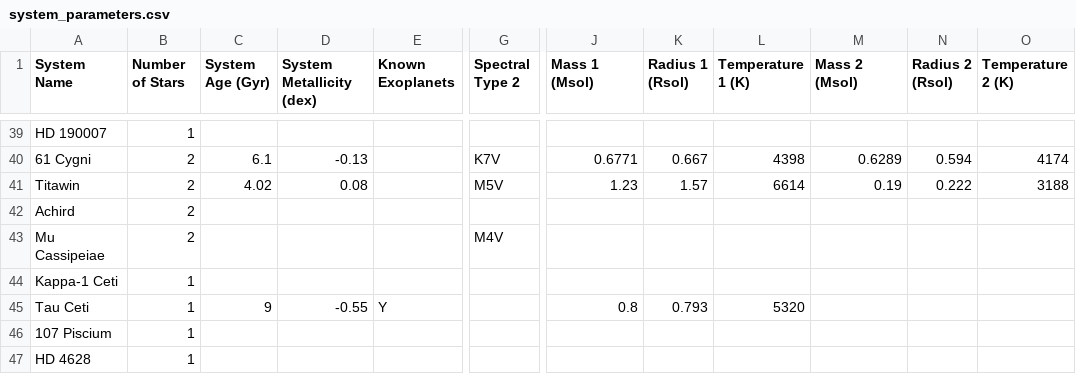
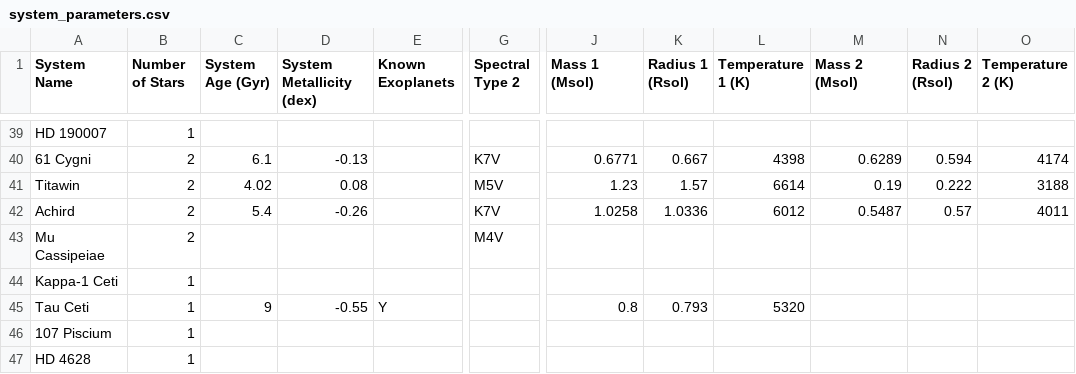
Before and after one commit to tcdoggett/gaia, a CSV file: src/planetary_system_data/system_parameters.csv, drawn as a sheet; only a part is shown, gaps mark what is left out; the diff names each change by its address in the sheet, - before the commit and + after, or states it on an @@ line.

Commit message:
Update system_parameters.csv

```diff
--- a/src/planetary_system_data/system_parameters.csv
+++ b/src/planetary_system_data/system_parameters.csv
-C42 (System Age (Gyr)): (empty)
+C42 (System Age (Gyr)): 5.4
-D42 (System Metallicity (dex)): (empty)
+D42 (System Metallicity (dex)): -0.26
-G42 (Spectral Type 2): (empty)
+G42 (Spectral Type 2): K7V
-J42 (Mass 1 (Msol)): (empty)
+J42 (Mass 1 (Msol)): 1.0258
-K42 (Radius 1 (Rsol)): (empty)
+K42 (Radius 1 (Rsol)): 1.0336
-L42 (Temperature 1 (K)): (empty)
+L42 (Temperature 1 (K)): 6012
-M42 (Mass 2 (Msol)): (empty)
+M42 (Mass 2 (Msol)): 0.5487
-N42 (Radius 2 (Rsol)): (empty)
+N42 (Radius 2 (Rsol)): 0.57
-O42 (Temperature 2 (K)): (empty)
+O42 (Temperature 2 (K)): 4011
```
